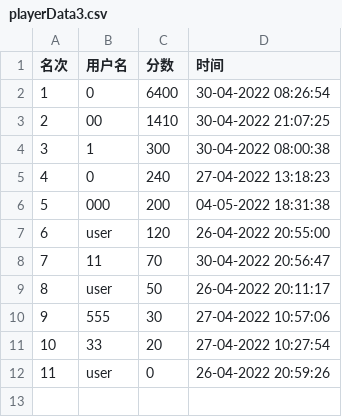
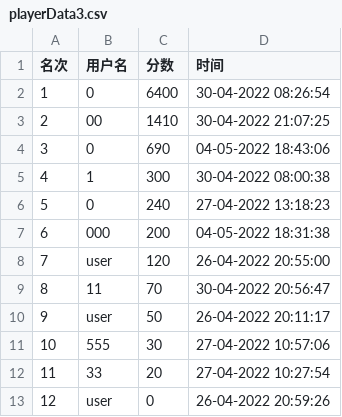
Before and after one commit to 2020lwh567/AircraftWar, a CSV file: out/production/AircraftWar-base/edu/hitsz/playerDataBase/playerData3.csv, drawn as a sheet; addresses are those after the commit; the diff names each change by its address in the sheet, - before the commit and + after, or states it on an @@ line.

```diff
--- a/out/production/AircraftWar-base/edu/hitsz/playerDataBase/playerData3.csv
+++ b/out/production/AircraftWar-base/edu/hitsz/playerDataBase/playerData3.csv
+row 4: 3 | 0 | 690 | 04-05-2022 18:43:06
@@ column A (名次) renumbered from row 5 down @@
```
Also changed, not shown: out/production/AircraftWar-base/edu/hitsz/playerDataBase/playerData2.csv, src/edu/hitsz/playerDatabase/playerData2.csv, 20 other files.
